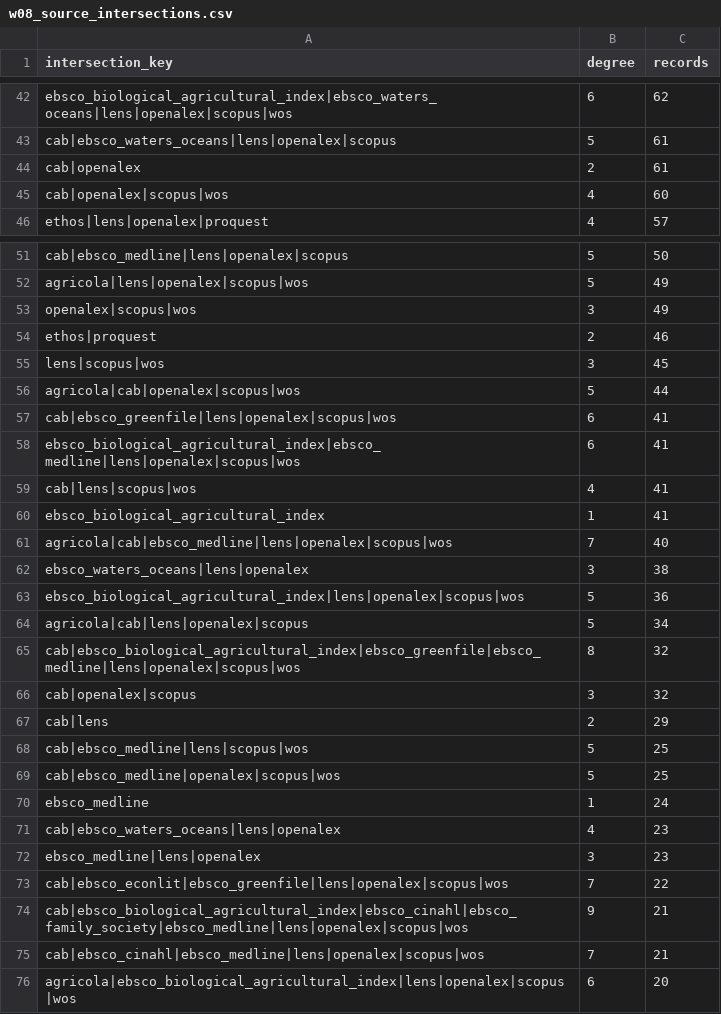
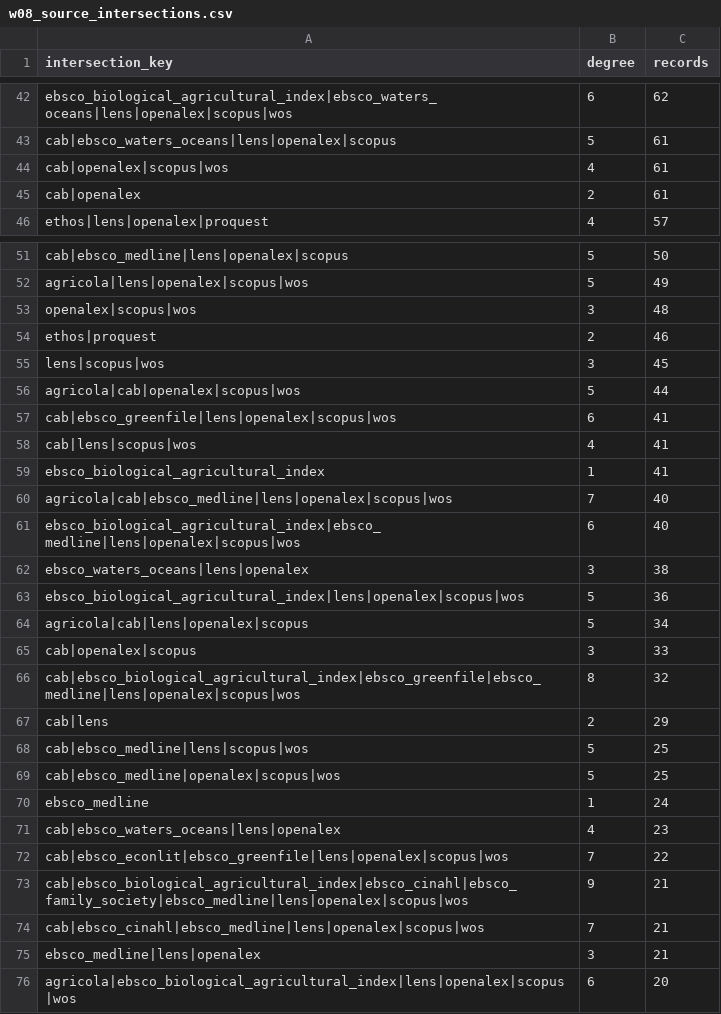
Before and after one commit to thesalmonandthetomato/LivingEvidenceMap, a CSV file: docs/reporting/workflow_09_inputs/current/w08_source_intersections.csv, drawn as a sheet; only a part is shown, gaps mark what is left out; the diff covers the shown part only.

```diff
--- a/docs/reporting/workflow_09_inputs/current/w08_source_intersections.csv
+++ b/docs/reporting/workflow_09_inputs/current/w08_source_intersections.csv
@@ -43,4 +43,4 @@
 "cab|ebsco_waters_oceans|lens|openalex|scopus",5,61
+"cab|openalex|scopus|wos",4,61
 "cab|openalex",2,61
-"cab|openalex|scopus|wos",4,60
 "ethos|lens|openalex|proquest",4,57
@@ -52,3 +52,3 @@
 "agricola|lens|openalex|scopus|wos",5,49
-"openalex|scopus|wos",3,49
+"openalex|scopus|wos",3,48
 "ethos|proquest",2,46
@@ -57,3 +57,2 @@
 "cab|ebsco_greenfile|lens|openalex|scopus|wos",6,41
-"ebsco_biological_agricultural_index|ebsco_medline|lens|openalex|scopus|wos",6,41
 "cab|lens|scopus|wos",4,41
@@ -61,2 +60,3 @@
 "agricola|cab|ebsco_medline|lens|openalex|scopus|wos",7,40
+"ebsco_biological_agricultural_index|ebsco_medline|lens|openalex|scopus|wos",6,40
 "ebsco_waters_oceans|lens|openalex",3,38
@@ -64,4 +64,4 @@
 "agricola|cab|lens|openalex|scopus",5,34
+"cab|openalex|scopus",3,33
 "cab|ebsco_biological_agricultural_index|ebsco_greenfile|ebsco_medline|lens|openalex|scopus|wos",8,32
-"cab|openalex|scopus",3,32
 "cab|lens",2,29
@@ -71,3 +71,2 @@
 "cab|ebsco_waters_oceans|lens|openalex",4,23
-"ebsco_medline|lens|openalex",3,23
 "cab|ebsco_econlit|ebsco_greenfile|lens|openalex|scopus|wos",7,22
@@ -75,2 +74,3 @@
 "cab|ebsco_cinahl|ebsco_medline|lens|openalex|scopus|wos",7,21
+"ebsco_medline|lens|openalex",3,21
 "agricola|ebsco_biological_agricultural_index|lens|openalex|scopus|wos",6,20
```
Also changed, not shown: 6 added rows, 5 removed rows and 11 edited cells elsewhere in this file, docs/reporting/workflow_09_inputs/current/w08_source_summary.csv, 4 other files.
